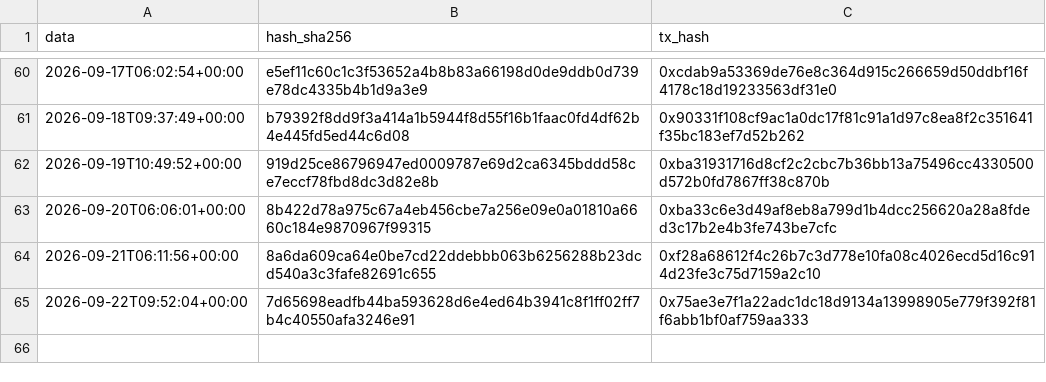
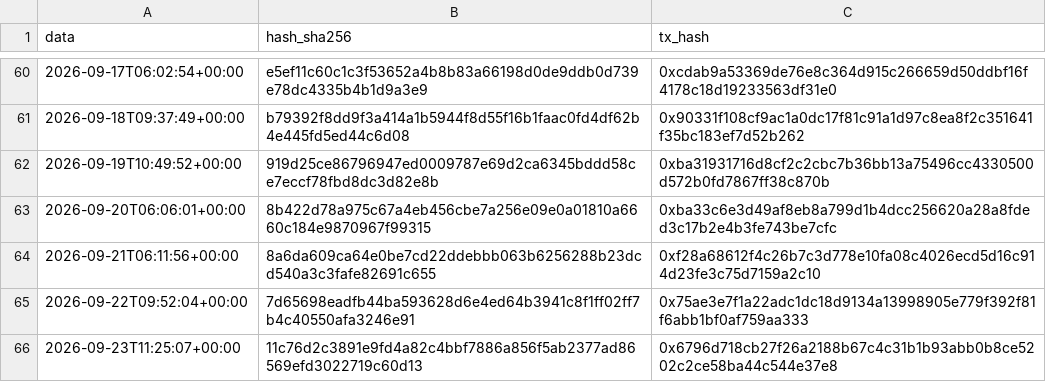
Before and after one commit to Alex00975/btc-accumulator-data, a CSV file: pubblico/sigilli.csv, drawn as a sheet; only a part is shown, gaps mark what is left out; the diff names each change by its address in the sheet, - before the commit and + after, or states it on an @@ line.

```diff
--- a/pubblico/sigilli.csv
+++ b/pubblico/sigilli.csv
+row 66: 2026-09-23T11:25:07+00:00 | 11c76d2c3891e9fd4a82c4bbf7886a856f5ab2377ad86569efd3022719c60d13 | 0x6796d718cb27f26a2188b67c4c31b1b93abb0b8ce5202c2ce58ba44c544e37e8
```
Also changed, not shown: pubblico/operazioni.csv, serie.csv, 5 other files.
